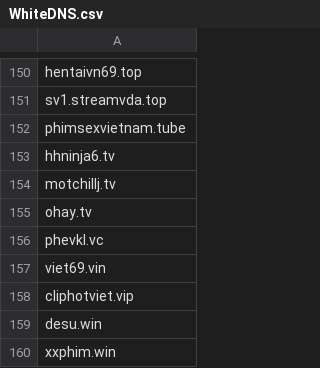
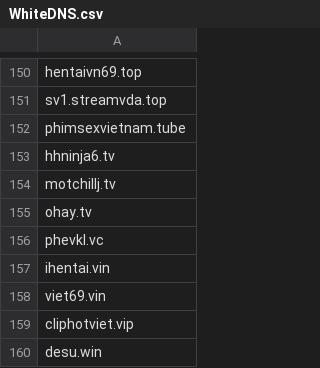
Before and after one commit to FlashStartDNS/dian, a CSV file: WhiteDNS.csv, drawn as a sheet; only a part is shown, gaps mark what is left out; the shorter side is filled out with more unchanged rows.

Commit message:
WhiteDNS.csv: TLDs 41
ihentai.vin

```diff
--- a/WhiteDNS.csv
+++ b/WhiteDNS.csv
@@ -156,2 +156,3 @@ ohay.tv
 phevkl.vc
+ihentai.vin
 viet69.vin
```
